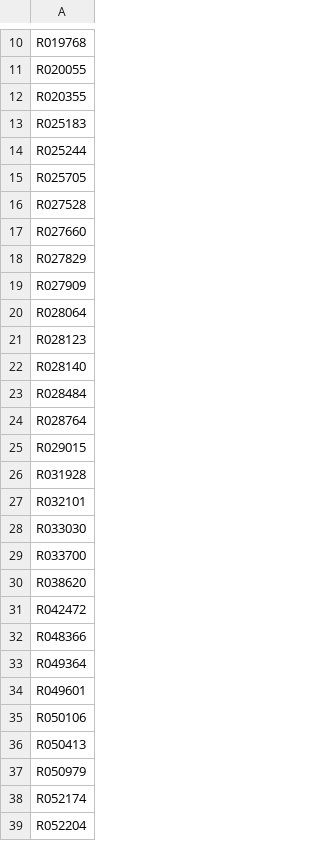
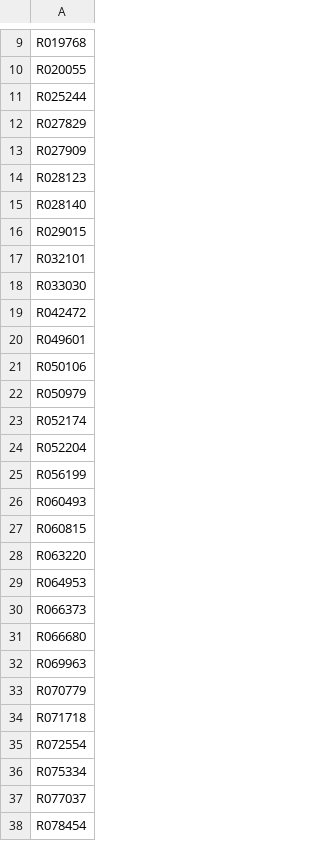
Before and after one commit to jp-mango/mango-monopoly, a CSV file: tax-auction/Paulding/csv/Paulding-Upcoming-Sales.csv, drawn as a sheet; only a part is shown, gaps mark what is left out; the shorter side is filled out with more unchanged rows; the diff covers the shown part only; the diff names each change by its address in the sheet, - before the commit and + after, or states it on an @@ line.

```diff
--- a/tax-auction/Paulding/csv/Paulding-Upcoming-Sales.csv
+++ b/tax-auction/Paulding/csv/Paulding-Upcoming-Sales.csv
-row 12: R020355
-row 13: R025183
-row 15: R025705
-row 16: R027528
-row 17: R027660
-row 20: R028064
-row 23: R028484
-row 24: R028764
-row 26: R031928
-row 29: R033700
-row 30: R038620
-row 32: R048366
-row 33: R049364
-row 36: R050413
```
Also changed, not shown: 23 removed rows and 1 edited cell elsewhere in this file, 4 other files.
